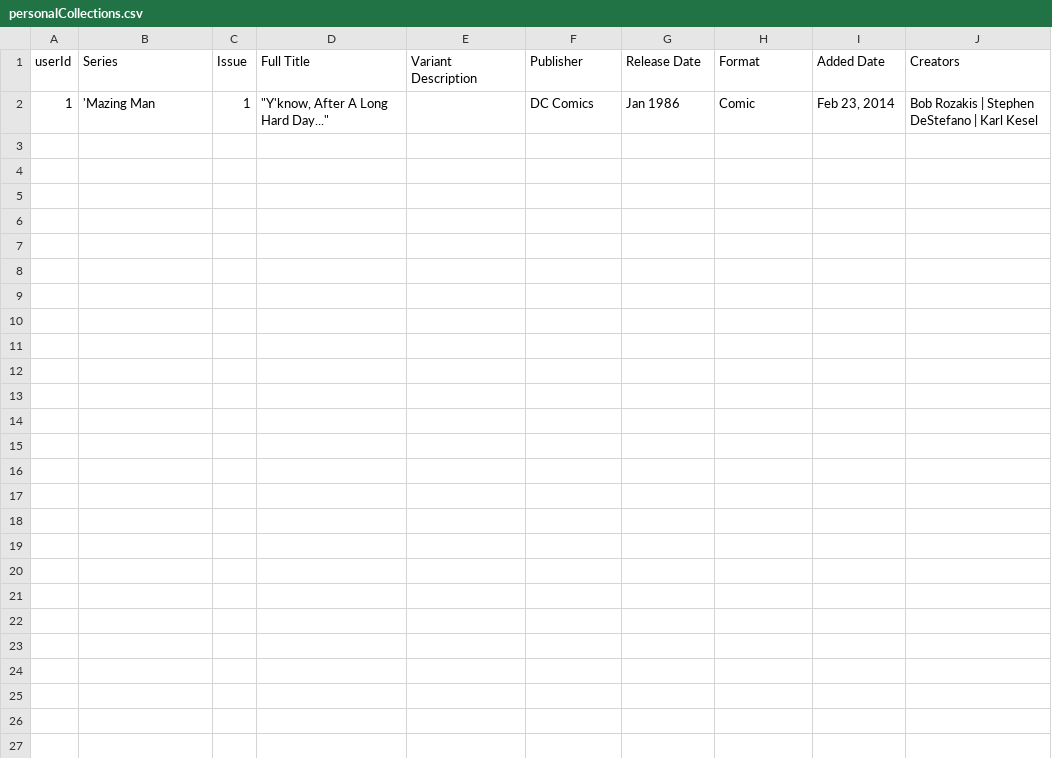
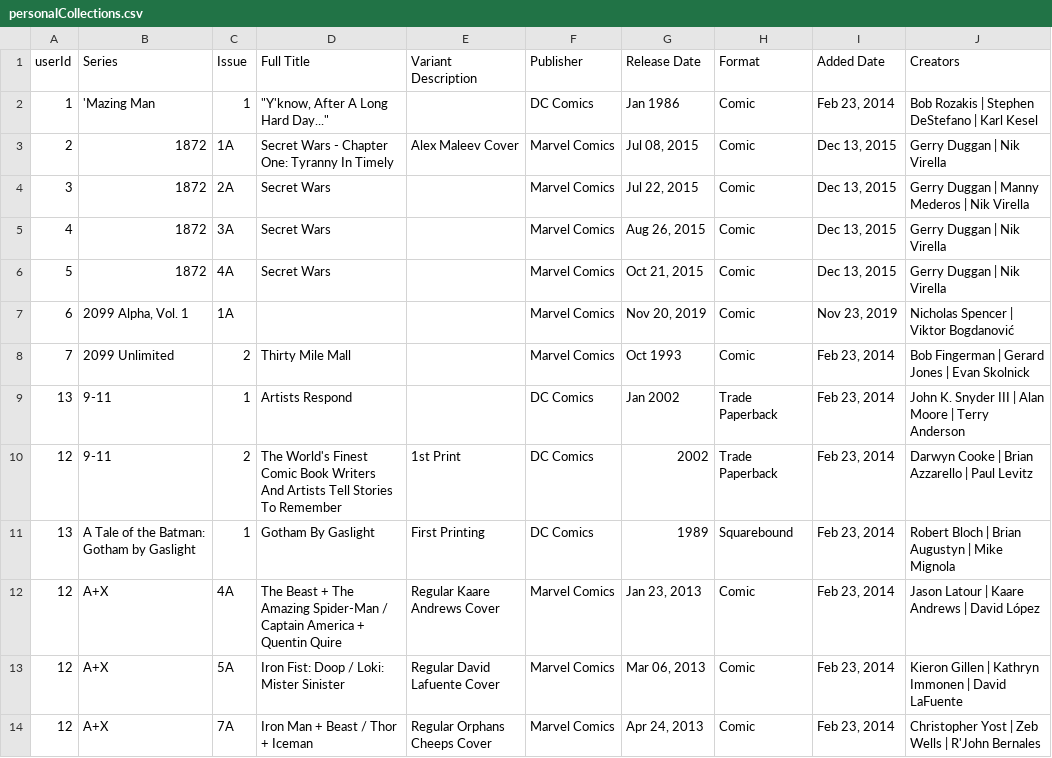
Before and after one commit to IAMb1c/COMIXProject, a CSV file: main/personalCollections.csv, drawn as a sheet.

```diff
--- a/main/personalCollections.csv
+++ b/main/personalCollections.csv
@@ -2 +2,13 @@ userId, Series, Issue, "Full Title", "Variant Description", Publisher, "Release
 1, "'Mazing Man",1,"""Y'know, After A Long Hard Day...""",,"DC Comics","Jan 1986",Comic,"Feb 23, 2014","Bob Rozakis | Stephen DeStefano | Karl Kesel"
+2, 1872,1A,"Secret Wars - Chapter One: Tyranny In Timely","Alex Maleev Cover","Marvel Comics","Jul 08, 2015",Comic,"Dec 13, 2015","Gerry Duggan | Nik Virella"
+3, 1872,2A,"Secret Wars ",,"Marvel Comics","Jul 22, 2015",Comic,"Dec 13, 2015","Gerry Duggan | Manny Mederos | Nik Virella"
+4, 1872,3A,"Secret Wars ",,"Marvel Comics","Aug 26, 2015",Comic,"Dec 13, 2015","Gerry Duggan | Nik Virella"
+5, 1872,4A,"Secret Wars ",,"Marvel Comics","Oct 21, 2015",Comic,"Dec 13, 2015","Gerry Duggan | Nik Virella"
+6, "2099 Alpha, Vol. 1",1A,,,"Marvel Comics","Nov 20, 2019",Comic,"Nov 23, 2019","Nicholas Spencer | Viktor Bogdanović"
+7, "2099 Unlimited",2,"Thirty Mile Mall",,"Marvel Comics","Oct 1993",Comic,"Feb 23, 2014","Bob Fingerman | Gerard Jones | Evan Skolnick"
+13, 9-11,1,"Artists Respond",,"DC Comics","Jan 2002","Trade Paperback","Feb 23, 2014","John K. Snyder III | Alan Moore | Terry Anderson"
+12, 9-11,2,"The World's Finest Comic Book Writers And Artists Tell Stories To Remember","1st Print","DC Comics",2002,"Trade Paperback","Feb 23, 2014","Darwyn Cooke | Brian Azzarello | Paul Levitz"
+13, "A Tale of the Batman: Gotham by Gaslight",1,"Gotham By Gaslight","First Printing","DC Comics",1989,Squarebound,"Feb 23, 2014","Robert Bloch | Brian Augustyn | Mike Mignola"
+12, A+X,4A,"The Beast + The Amazing Spider-Man / Captain America + Quentin Quire","Regular Kaare Andrews Cover","Marvel Comics","Jan 23, 2013",Comic,"Feb 23, 2014","Jason Latour | Kaare Andrews | David López"
+12, A+X,5A,"Iron Fist: Doop / Loki: Mister Sinister","Regular David Lafuente Cover","Marvel Comics","Mar 06, 2013",Comic,"Feb 23, 2014","Kieron Gillen | Kathryn Immonen | David LaFuente"
+12, A+X,7A,"Iron Man + Beast / Thor + Iceman","Regular Orphans Cheeps Cover","Marvel Comics","Apr 24, 2013",Comic,"Feb 23, 2014","Christopher Yost | Zeb Wells | R'John Bernales"
```
Also changed, not shown: main/users.csv, 15 other files.
